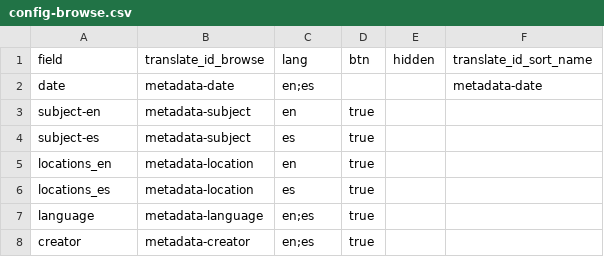
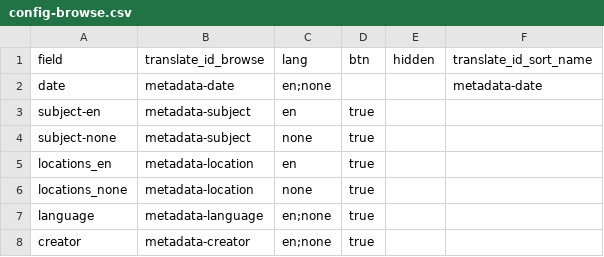
Before and after one commit to elizabethcornick/remixdemo82026, a CSV file: _data/config-browse.csv, drawn as a sheet.

```diff
--- a/_data/config-browse.csv
+++ b/_data/config-browse.csv
@@ -1,8 +1,8 @@
 field,translate_id_browse,lang,btn,hidden,translate_id_sort_name
-date,metadata-date,en;es,,,metadata-date
+date,metadata-date,en;none,,,metadata-date
 subject-en,metadata-subject,en,true
-subject-es,metadata-subject,es,true
+subject-none,metadata-subject,none,true
 locations_en,metadata-location,en,true
-locations_es,metadata-location,es,true
-language,metadata-language,en;es,true
-creator,metadata-creator,en;es,true
+locations_none,metadata-location,none,true
+language,metadata-language,en;none,true
+creator,metadata-creator,en;none,true
```
Also changed, not shown: _data/config-metadata.csv, _data/config-search.csv, 17 other files.
